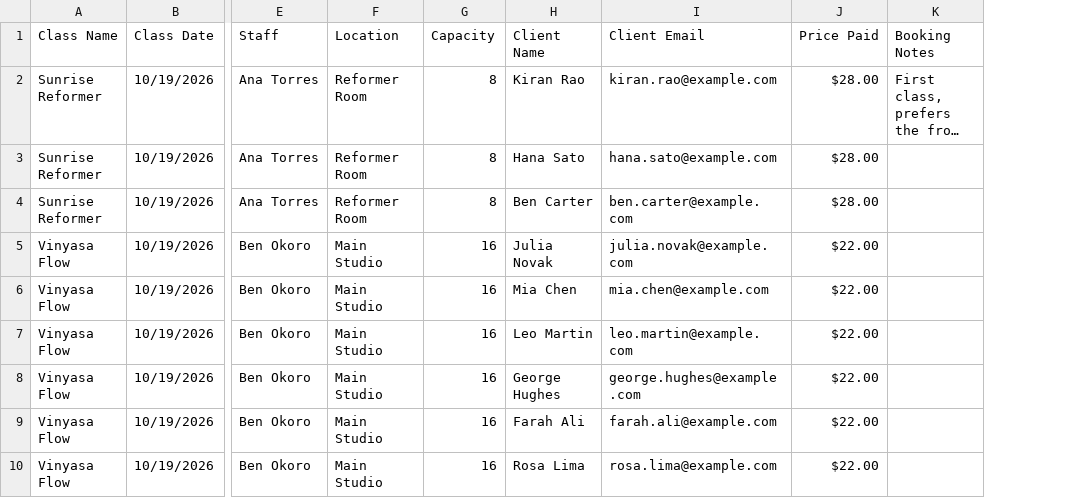
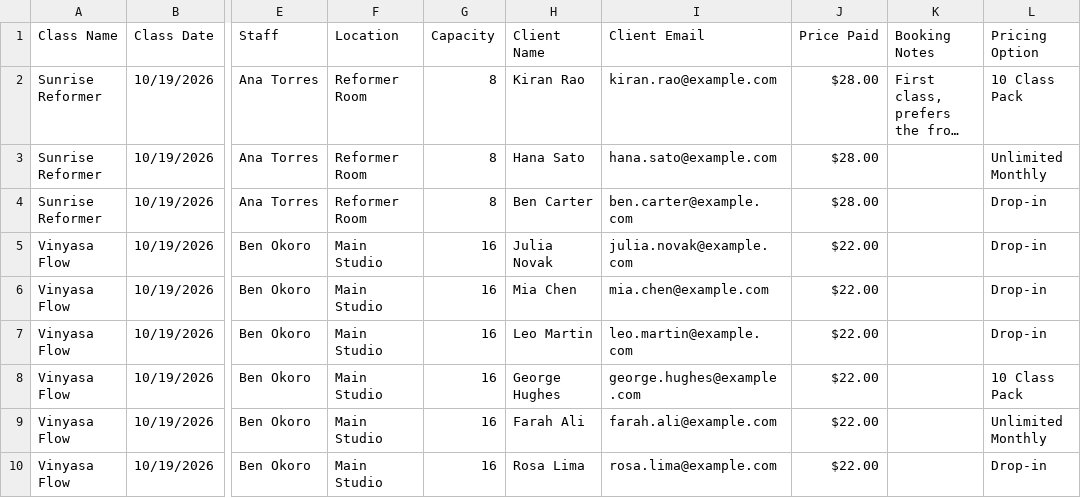
Before and after one commit to harsha31bs07-blip/rebook, a CSV file: public/samples/sample-week.csv, drawn as a sheet; only a part is shown, gaps mark what is left out; long unchanged cells end in …; the diff names each change by its address in the sheet, - before the commit and + after, or states it on an @@ line.

Commit message:
Class packs and memberships: a cancelled class returns the visit or releases the seat instead of refunding cash; import reads the pricing option

```diff
--- a/public/samples/sample-week.csv
+++ b/public/samples/sample-week.csv
+column L (Pricing Option), rows 2-10: 10 Class Pack | Unlimited Monthly | Drop-in | Drop-in | Drop-in | Drop-in | 10 Class Pack | Unlimited Monthly | Drop-in
```
Also changed, not shown: 33 other files.
